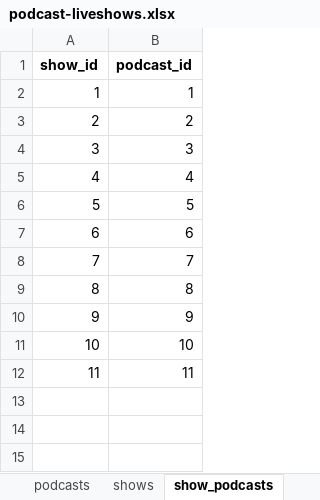
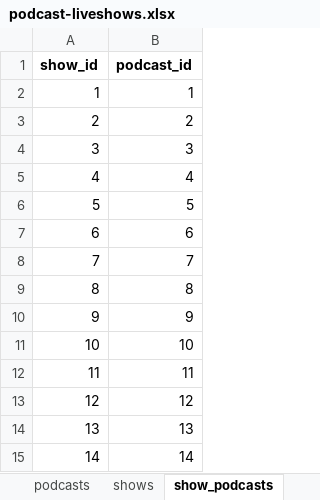
Before and after one commit to minksol-bit/podcast-liveshows, an Excel workbook: data/podcast-liveshows.xlsx, sheet show_podcasts, drawn as a sheet; values as stored, in another font and other column widths than the file's, no borders; the diff names each change by its address in the sheet, - before the commit and + after, or states it on an @@ line.

Commit message:
Grote theaterzalen afgespeurd: 3 nieuwe podcasts, 4 nieuwe shows
Gerichte 'podcast'-zoekopdracht op de programmering van Carre, DeLaMar,
Chasse, De Doelen, Koninklijke Schouwburg, Musis en Parktheater
(i.p.v. generieke categorie-browsing) leverde op:
- Hagelslag: extra datum bij bestaande show (De Doelen, Rotterdam)
- Culturele bagage (de Volkskrant): 'Welkom terug in het patriarchaat',
  1 toekomstige datum (Leiden, maart 2027 - eerdere data in de tour
  waren al verlopen)
- De Lesbische Liga Podcast: 'De Lesbische Liga Live' in
  TivoliVredenburg (11 sept 2026, uitverkocht)
- De Boordradio: 'De Boordradio LIVE' in Musis Arnhem (22 dec 2026)

Man man man (Koud Zweed) en Moeders of Loeders kwamen ook naar boven
maar hun tourdata bleken allemaal verlopen (2024 resp. seizoen
2025-2026); niet ingeladen, wel het signaal dat ze periodiek touren.

```diff
--- a/data/podcast-liveshows.xlsx (sheet show_podcasts)
+++ b/data/podcast-liveshows.xlsx (sheet show_podcasts)
+row 13: 12 | 12
+row 14: 13 | 13
+row 15: 14 | 14
```
Also changed, not shown: sheet events, sheet podcasts, sheet shows, sheet venues, 9 other files.
